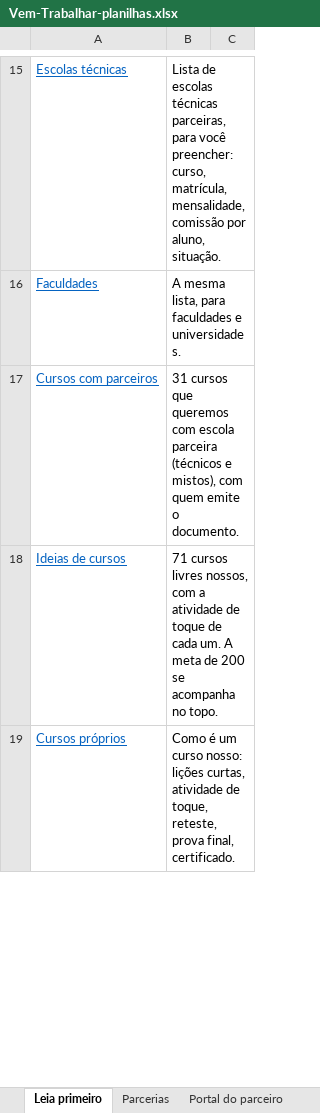
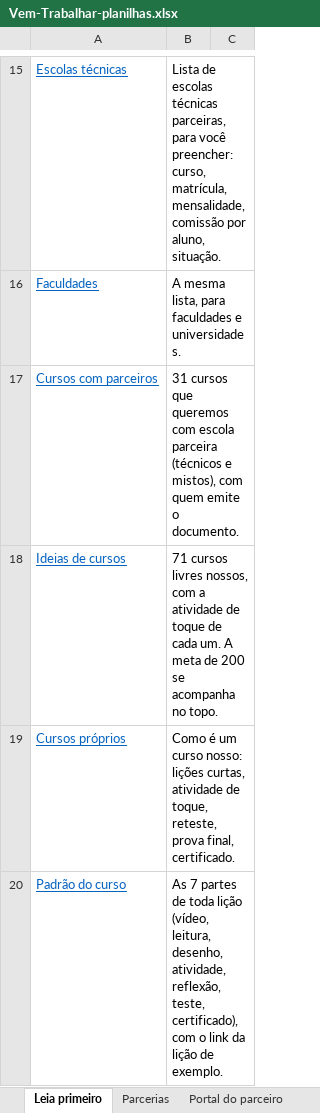
Before and after one commit to oficinaviatotal-debug/Vem-Comer, an Excel workbook: docs/planilhas/Vem-Trabalhar-planilhas.xlsx, sheet Leia primeiro, drawn as a sheet; only a part is shown, gaps mark what is left out; values as stored, in another font and other column widths than the file's, no borders; the diff covers the shown part only; the diff names each change by its address in the sheet, - before the commit and + after, or states it on an @@ line.

```diff
--- a/docs/planilhas/Vem-Trabalhar-planilhas.xlsx (sheet Leia primeiro)
+++ b/docs/planilhas/Vem-Trabalhar-planilhas.xlsx (sheet Leia primeiro)
+row 20: Padrão do curso | As 7 partes de toda lição (vídeo, leitura, desenho, atividade, reflexão, teste, certificado), com o link da lição de exemplo.
```
Also changed, not shown: 5 added rows and 3 edited cells elsewhere in this sheet, sheet Ideias de cursos, other sheet tabs, formulas that keep their value, charts or pictures, 3 other files.
